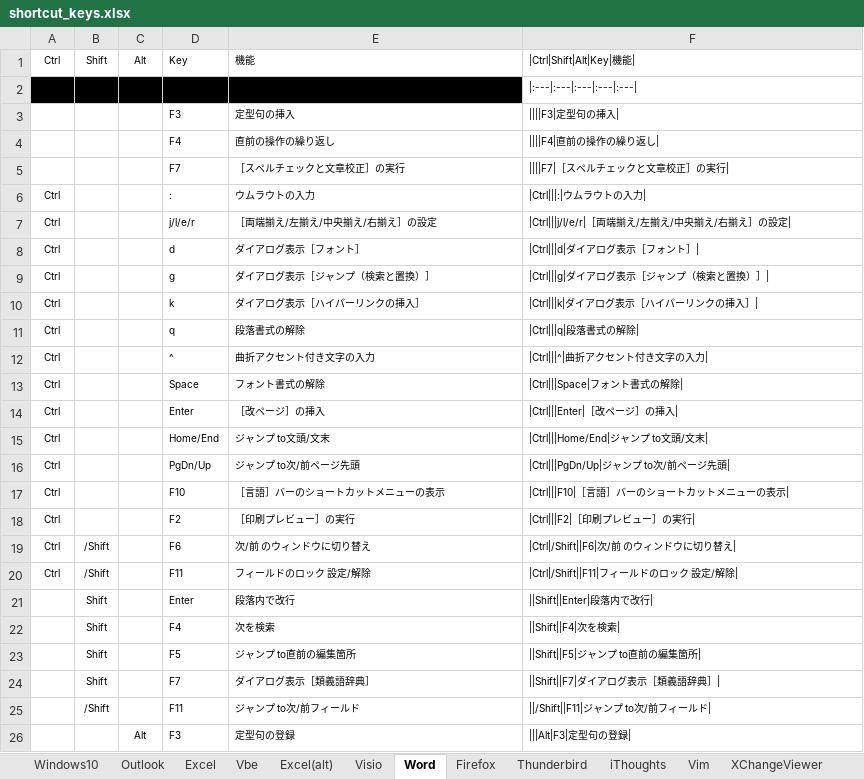
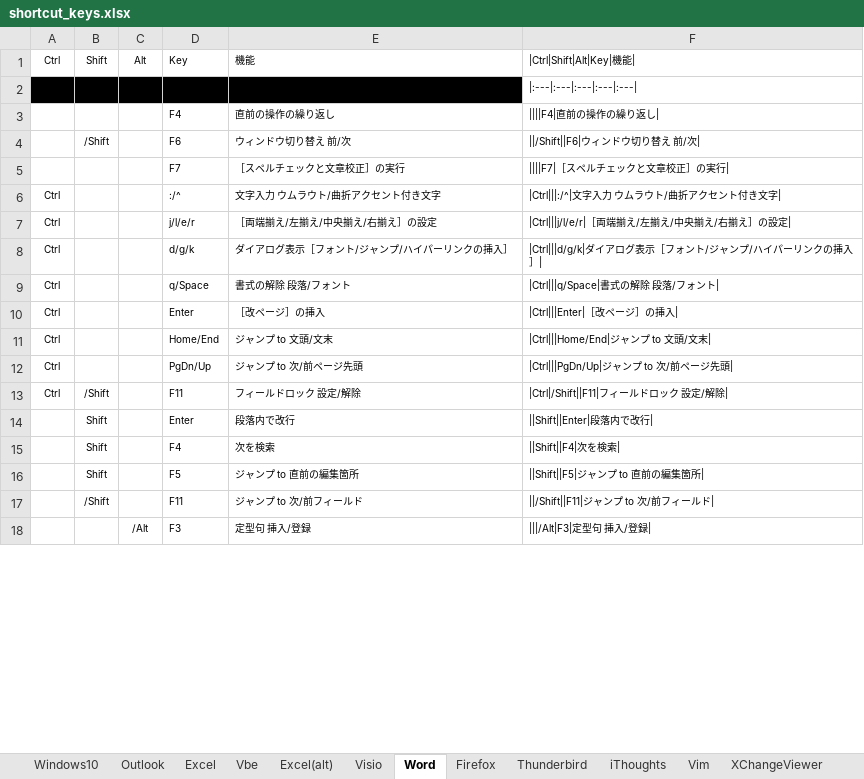
Before and after one commit to draemonash2/draemonash2.github.io, an Excel workbook: shortcut_keys.xlsx, sheet Word, drawn as a sheet; only a part is shown; values as stored, in another font and other column widths than the file's, no borders; table styles not drawn; removed rows and columns are numbered as before the commit, all else as after; the diff covers the shown part only; the diff names each change by its address in the sheet, - before the commit and + after, or states it on an @@ line.

```diff
--- a/shortcut_keys.xlsx (sheet Word)
+++ b/shortcut_keys.xlsx (sheet Word)
-row 3:  |  |  | F3 | 定型句の挿入 | ||||F3|定型句の挿入
+row 4:  | /Shift |  | F6 | ウィンドウ切り替え 前/次 | ||/Shift||F6|ウィンドウ切り替え 前/次
-D6: :
+D6: :/^
-E6: ウムラウトの入力
+E6: 文字入力 ウムラウト/曲折アクセント付き文字
-F6: |Ctrl|||:|ウムラウトの入力|
+F6: |Ctrl|||:/^|文字入力 ウムラウト/曲折アクセント付き文字|
-row 8: Ctrl |  |  | d | ダイアログ表示［フォント］ | |Ctrl|||d|ダイアログ表示［フォント］
-row 9: Ctrl |  |  | g | ダイアログ表示［ジャンプ（検索と置換）］ | |Ctrl|||g|ダイアログ表示［ジャンプ（検索と置換）］
-D8: k
+D8: d/g/k
-E8: ダイアログ表示［ハイパーリンクの挿入］
+E8: ダイアログ表示［フォント/ジャンプ/ハイパーリンクの挿入］
-F8: |Ctrl|||k|ダイアログ表示［ハイパーリンクの挿入］|
+F8: |Ctrl|||d/g/k|ダイアログ表示［フォント/ジャンプ/ハイパーリンクの挿入］|
-row 11: Ctrl |  |  | q | 段落書式の解除 | |Ctrl|||q|段落書式の解除
-row 12: Ctrl |  |  | ^ | 曲折アクセント付き文字の入力 | |Ctrl|||^|曲折アクセント付き文字の入力
-D9: Space
+D9: q/Space
-E9: フォント書式の解除
+E9: 書式の解除 段落/フォント
-F9: |Ctrl|||Space|フォント書式の解除|
+F9: |Ctrl|||q/Space|書式の解除 段落/フォント|
-E11: ジャンプ to文頭/文末
+E11: ジャンプ to 文頭/文末
-F11: |Ctrl|||Home/End|ジャンプ to文頭/文末|
+F11: |Ctrl|||Home/End|ジャンプ to 文頭/文末|
-E12: ジャンプ to次/前ページ先頭
+E12: ジャンプ to 次/前ページ先頭
-F12: |Ctrl|||PgDn/Up|ジャンプ to次/前ページ先頭|
+F12: |Ctrl|||PgDn/Up|ジャンプ to 次/前ページ先頭|
-row 17: Ctrl |  |  | F10 | ［言語］バーのショートカットメニューの表示 | |Ctrl|||F10|［言語］バーのショートカットメニューの表示
-row 18: Ctrl |  |  | F2 | ［印刷プレビュー］の実行 | |Ctrl|||F2|［印刷プレビュー］の実行
-row 19: Ctrl | /Shift |  | F6 | 次/前 のウィンドウに切り替え | |Ctrl|/Shift||F6|次/前 のウィンドウに切り替え
-E13: フィールドのロック 設定/解除
+E13: フィールドロック 設定/解除
-F13: |Ctrl|/Shift||F11|フィールドのロック 設定/解除|
+F13: |Ctrl|/Shift||F11|フィールドロック 設定/解除|
-E16: ジャンプ to直前の編集箇所
+E16: ジャンプ to 直前の編集箇所
-F16: ||Shift||F5|ジャンプ to直前の編集箇所|
+F16: ||Shift||F5|ジャンプ to 直前の編集箇所|
-row 24:  | Shift |  | F7 | ダイアログ表示［類義語辞典］ | ||Shift||F7|ダイアログ表示［類義語辞典］
-E17: ジャンプ to次/前フィールド
+E17: ジャンプ to 次/前フィールド
-F17: ||/Shift||F11|ジャンプ to次/前フィールド|
+F17: ||/Shift||F11|ジャンプ to 次/前フィールド|
-C18: Alt
+C18: /Alt
-E18: 定型句の登録
+E18: 定型句 挿入/登録
-F18: |||Alt|F3|定型句の登録|
+F18: |||/Alt|F3|定型句 挿入/登録|
```
Also changed, not shown: 1 added row, 8 removed rows and 12 edited cells elsewhere in this sheet, 1 other file.
